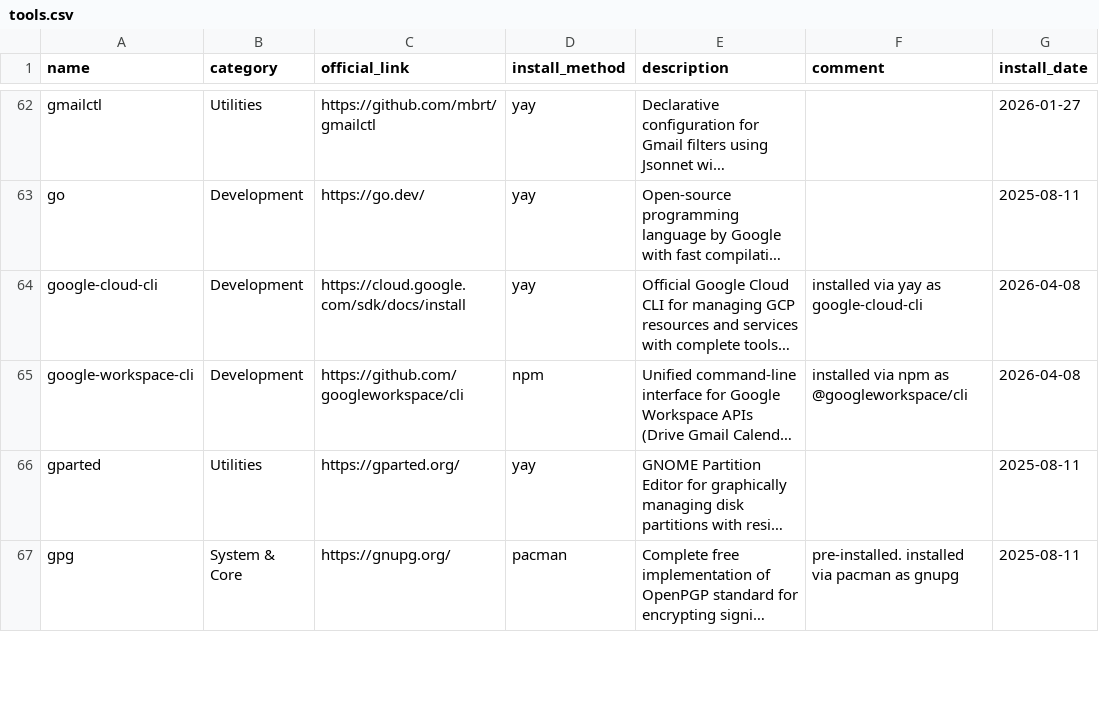
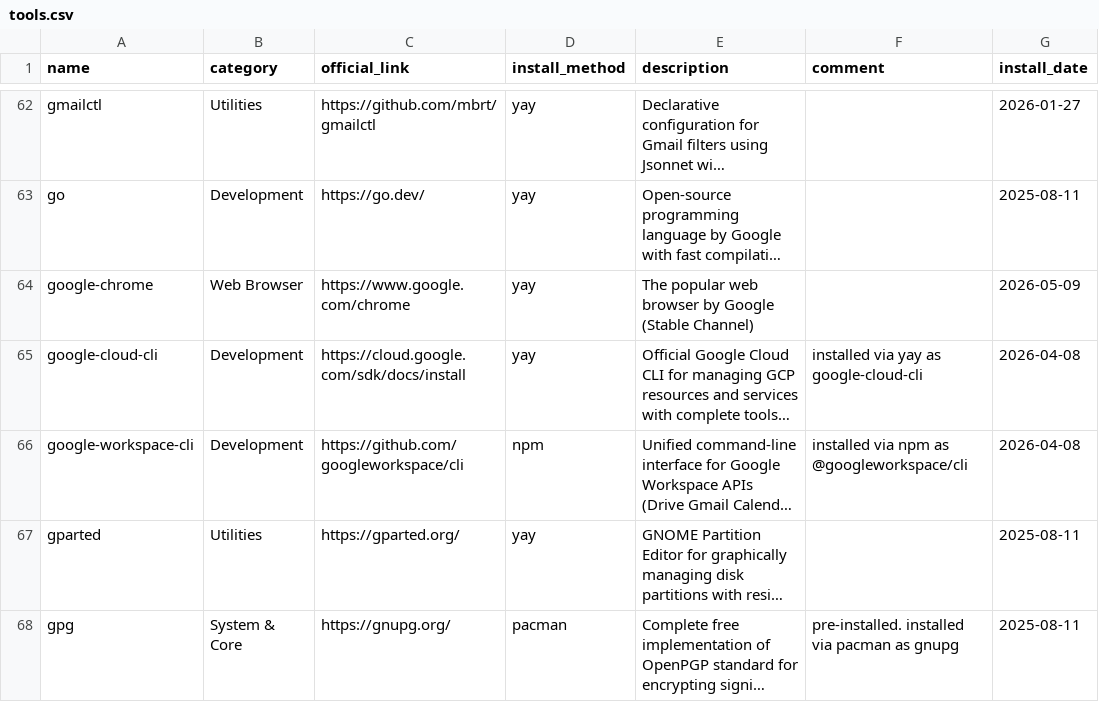
Before and after one commit to hsablonniere/tools, a CSV file: tools.csv, drawn as a sheet; only a part is shown, gaps mark what is left out; long unchanged cells end in …; the diff names each change by its address in the sheet, - before the commit and + after, or states it on an @@ line.

Commit message:
add(google-chrome): Finally gave in to the proprietary web

```diff
--- a/tools.csv
+++ b/tools.csv
+row 64: google-chrome | Web Browser | https://www.google.com/chrome | yay | The popular web browser by Google (Stable Channel) |  | 2026-05-09
```
